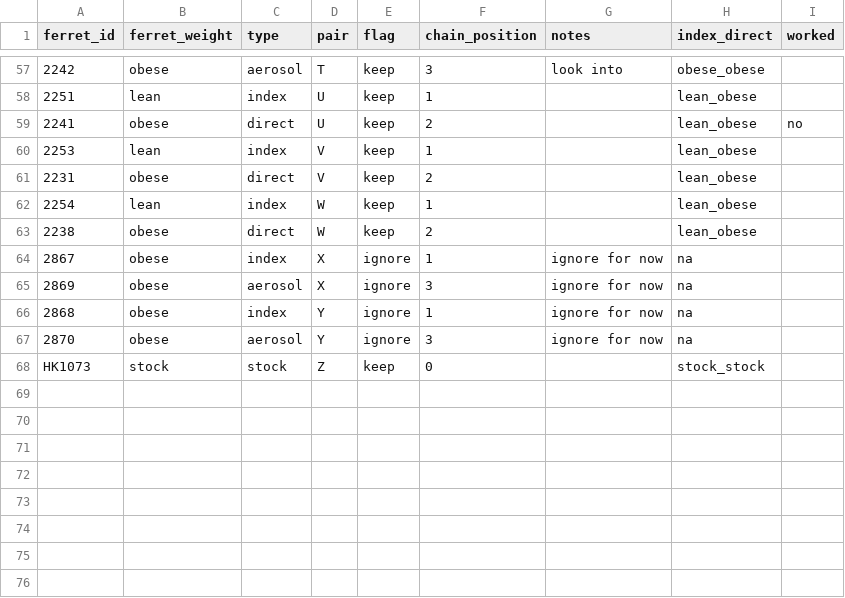
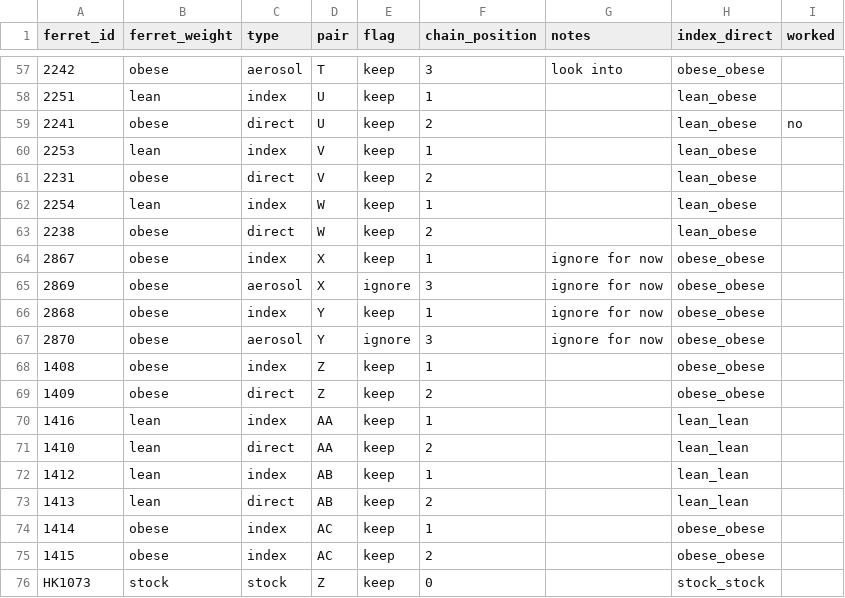
Before and after one commit to MarissaKnoll/Obesity, a CSV file: NewExtractions/H9N2/DVGs/scripts/transmission_h9n2_use_long.csv, drawn as a sheet; only a part is shown, gaps mark what is left out.

```diff
--- a/NewExtractions/H9N2/DVGs/scripts/transmission_h9n2_use_long.csv
+++ b/NewExtractions/H9N2/DVGs/scripts/transmission_h9n2_use_long.csv
@@ -63,6 +63,14 @@ ferret_id,ferret_weight,type,pair,flag,chain_position,notes,index_direct,worked
 2238,obese,direct,W,keep,2,,lean_obese,
-2867,obese,index,X,ignore,1,ignore for now,na,
-2869,obese,aerosol,X,ignore,3,ignore for now,na,
-2868,obese,index,Y,ignore,1,ignore for now,na,
-2870,obese,aerosol,Y,ignore,3,ignore for now,na,
+2867,obese,index,X,keep,1,ignore for now,obese_obese,
+2869,obese,aerosol,X,ignore,3,ignore for now,obese_obese,
+2868,obese,index,Y,keep,1,ignore for now,obese_obese,
+2870,obese,aerosol,Y,ignore,3,ignore for now,obese_obese,
+1408,obese,index,Z,keep,1,,obese_obese,
+1409,obese,direct,Z,keep,2,,obese_obese,
+1416,lean,index,AA,keep,1,,lean_lean,
+1410,lean,direct,AA,keep,2,,lean_lean,
+1412,lean,index,AB,keep,1,,lean_lean,
+1413,lean,direct,AB,keep,2,,lean_lean,
+1414,obese,index,AC,keep,1,,obese_obese,
+1415,obese,index,AC,keep,2,,obese_obese,
 HK1073,stock,stock,Z,keep,0,,stock_stock,
```
Also changed, not shown: 1 other file.
